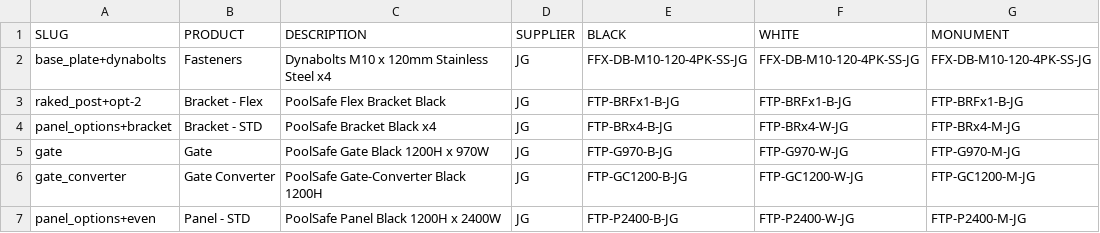
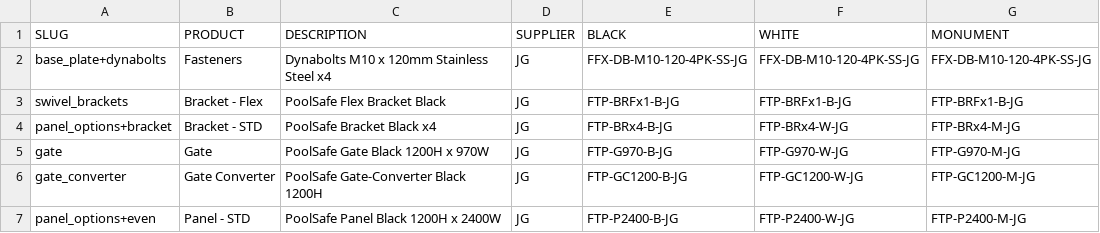
Before and after one commit to fencewebmaster/fencing, a CSV file: data/products.csv, drawn as a sheet; only a part is shown; the diff names each change by its address in the sheet, - before the commit and + after, or states it on an @@ line.

Commit message:
Updated product calculations

```diff
--- a/data/products.csv
+++ b/data/products.csv
-A3 (SLUG): raked_post+opt-2
+A3 (SLUG): swivel_brackets
```
Also changed, not shown: 6 other files.
